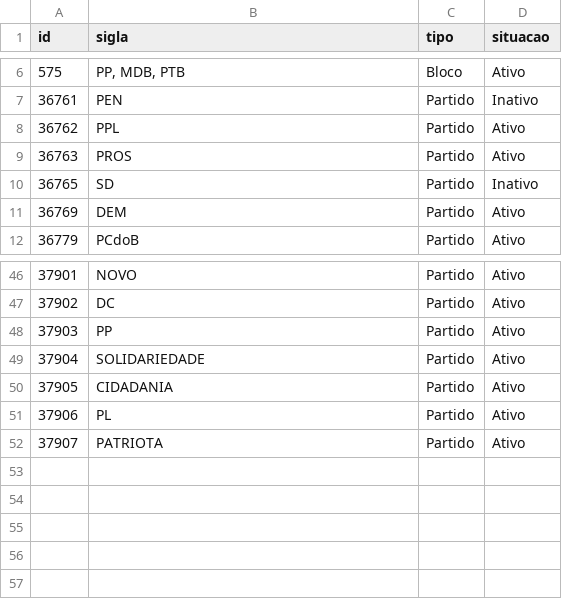
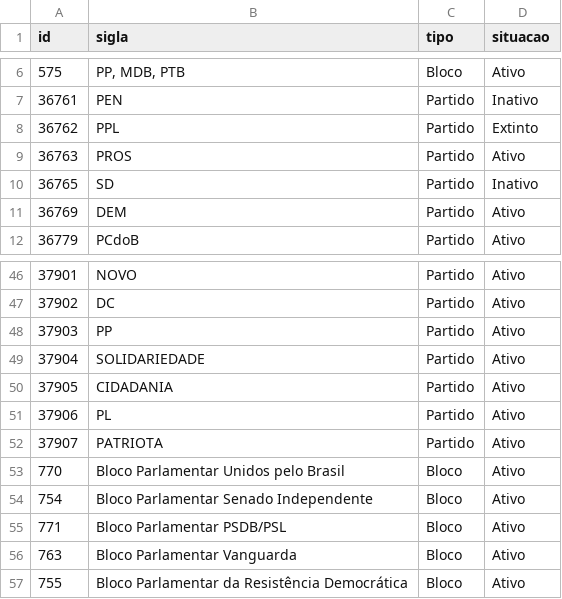
Before and after one commit to parlametria/perfil-parlamentarR, a CSV file: raw_data/partidos.csv, drawn as a sheet; only a part is shown, gaps mark what is left out; the diff names each change by its address in the sheet, - before the commit and + after, or states it on an @@ line.

```diff
--- a/raw_data/partidos.csv
+++ b/raw_data/partidos.csv
-D8 (situacao): Ativo
+D8 (situacao): Extinto
+row 53: 770 | Bloco Parlamentar Unidos pelo Brasil | Bloco | Ativo
+row 54: 754 | Bloco Parlamentar Senado Independente | Bloco | Ativo
+row 55: 771 | Bloco Parlamentar PSDB/PSL | Bloco | Ativo
+row 56: 763 | Bloco Parlamentar Vanguarda | Bloco | Ativo
+row 57: 755 | Bloco Parlamentar da Resistência Democrática | Bloco | Ativo
```
Also changed, not shown: raw_data/comissoes.csv, raw_data/liderancas.csv, 17 other files.
